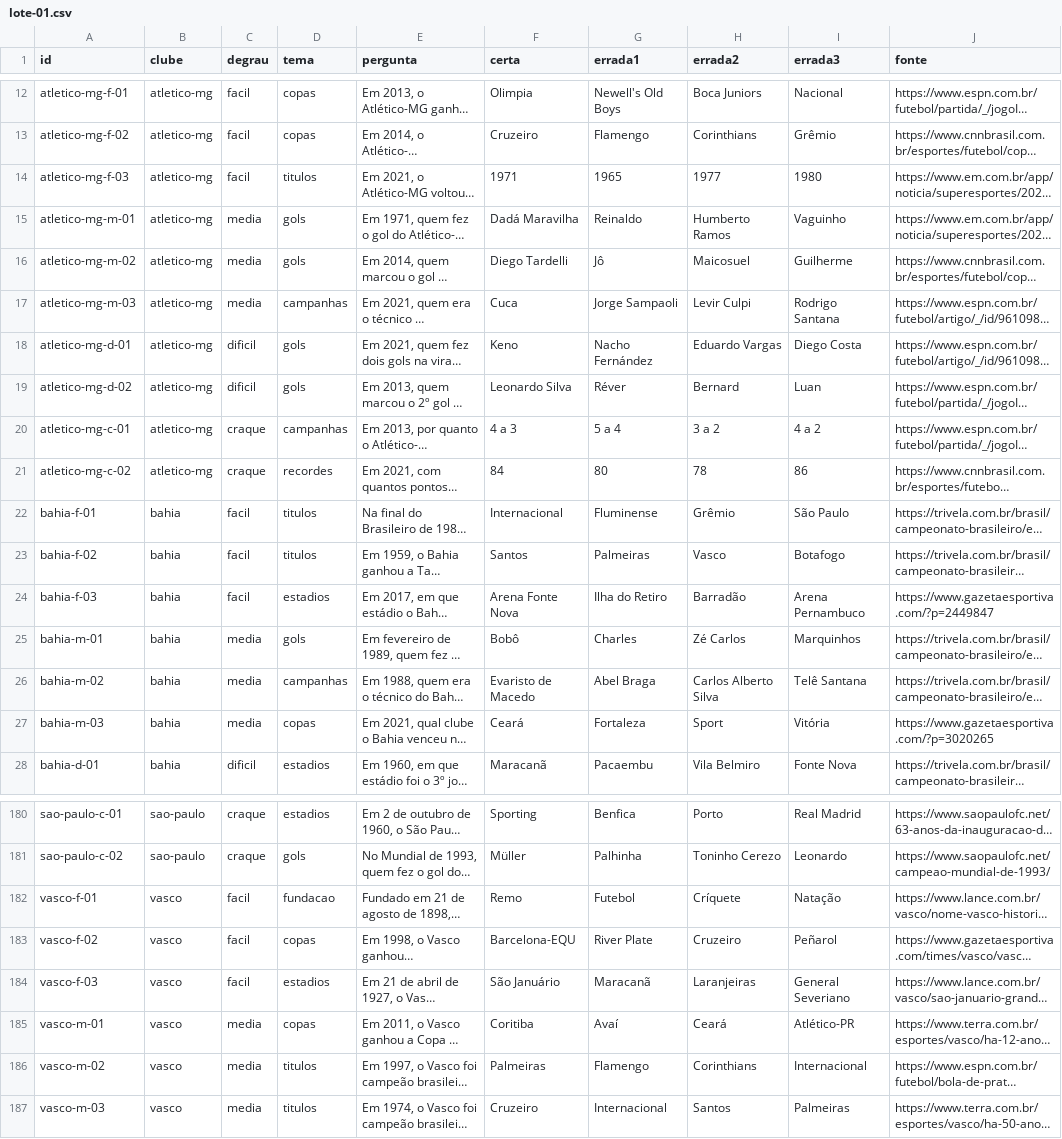
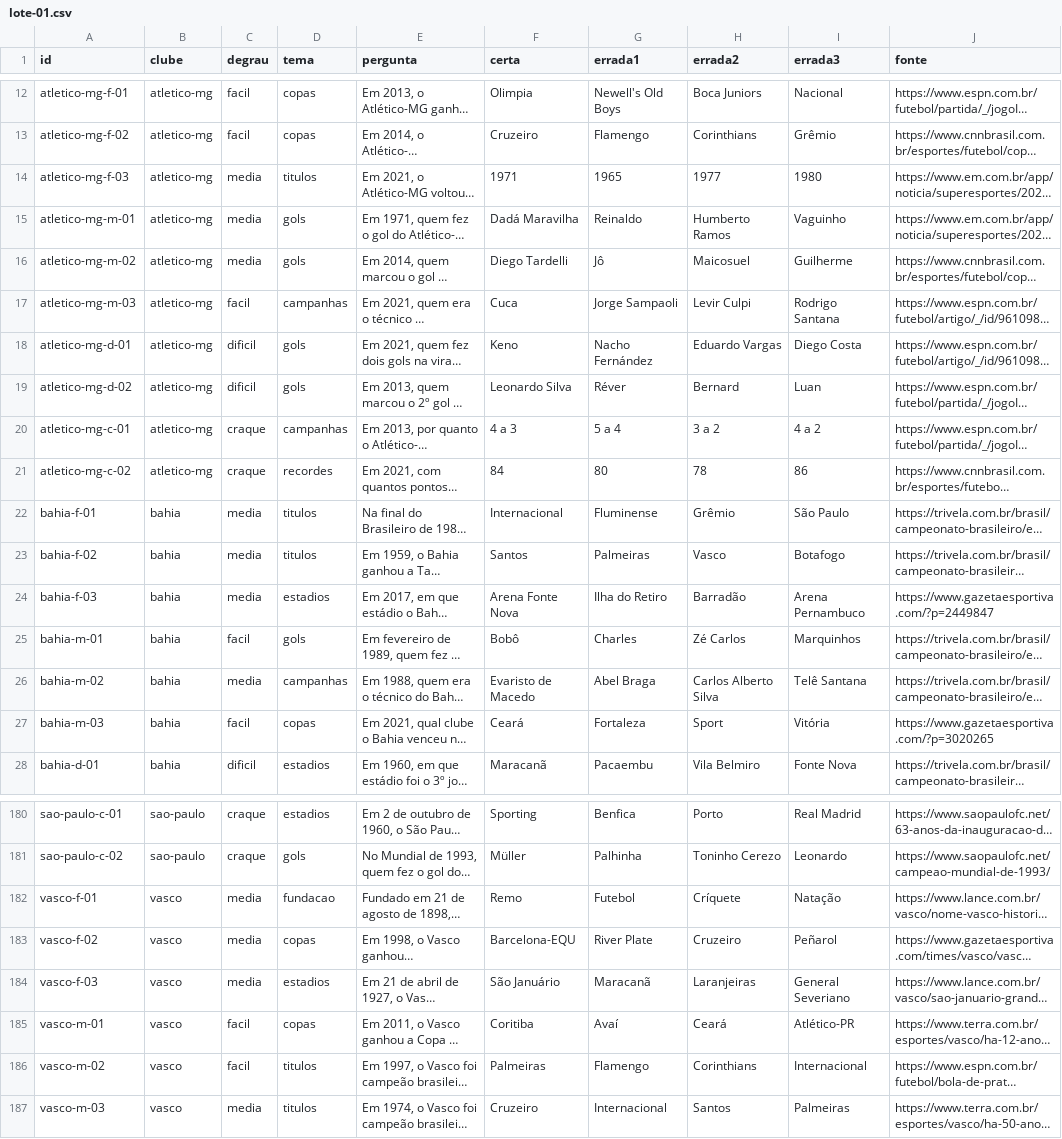
Before and after one commit to walterkaue/guerra-de-torcidas, a CSV file: dados/perguntas/lote-01.csv, drawn as a sheet; only a part is shown, gaps mark what is left out; long unchanged cells end in …; the diff covers the shown part only; the diff names each change by its address in the sheet, - before the commit and + after, or states it on an @@ line.

```diff
--- a/dados/perguntas/lote-01.csv
+++ b/dados/perguntas/lote-01.csv
-C14 (degrau): facil
+C14 (degrau): media
-C17 (degrau): media
+C17 (degrau): facil
-C22:C24 (degrau): facil
+C22:C24 (degrau): media
-C25 (degrau): media
+C25 (degrau): facil
-C27 (degrau): media
+C27 (degrau): facil
-C182:C184 (degrau): facil
+C182:C184 (degrau): media
-C185:C186 (degrau): media
+C185:C186 (degrau): facil
```
Also changed, not shown: 33 edited cells elsewhere in this file, 4 other files.
